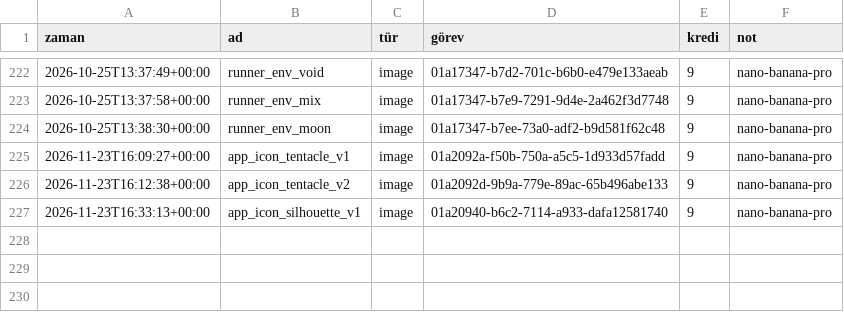
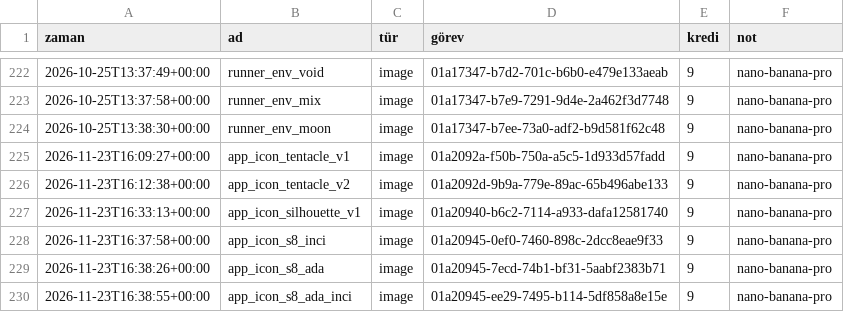
Before and after one commit to amy60946/game-app, a CSV file: art/meshy/ledger.csv, drawn as a sheet; only a part is shown, gaps mark what is left out; the diff names each change by its address in the sheet, - before the commit and + after, or states it on an @@ line.

```diff
--- a/art/meshy/ledger.csv
+++ b/art/meshy/ledger.csv
+row 228: 2026-11-23T16:37:58+00:00 | app_icon_s8_inci | image | 01a20945-0ef0-7460-898c-2dcc8eae9f33 | 9 | nano-banana-pro
+row 229: 2026-11-23T16:38:26+00:00 | app_icon_s8_ada | image | 01a20945-7ecd-74b1-bf31-5aabf2383b71 | 9 | nano-banana-pro
+row 230: 2026-11-23T16:38:55+00:00 | app_icon_s8_ada_inci | image | 01a20945-ee29-7495-b114-5df858a8e15e | 9 | nano-banana-pro
```
Also changed, not shown: 7 other files.
